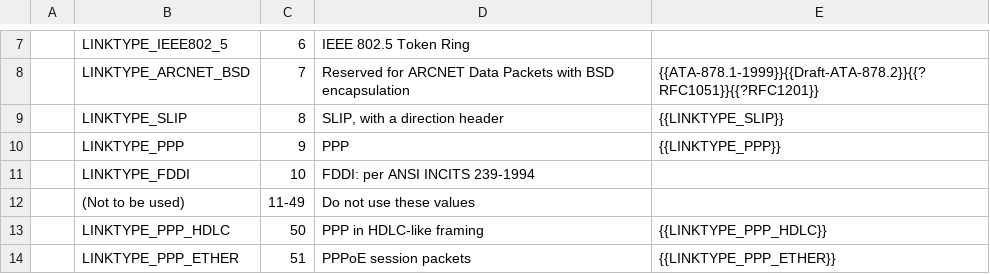
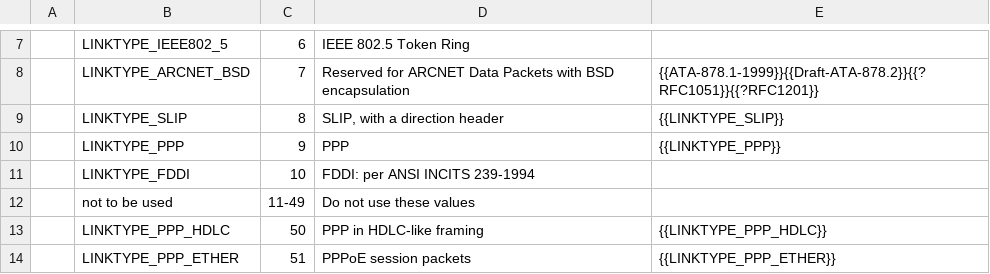
Before and after one commit to IETF-OPSAWG-WG/draft-ietf-opsawg-pcap, a CSV file: linktypes.csv, drawn as a sheet; only a part is shown, gaps mark what is left out.

Commit message:
Revert "Tweak the name for the "not to be used" range."
This reverts commit 64e89320f0b3c8744aed5e878be1864f29192d7d.

The underlying problem is that the nit-picker gets confused into
thinking that the "Name   <name>" items are part of a sentence if <name>
begins with a lower-case letter, so those complaints are false
positives.

```diff
--- a/linktypes.csv
+++ b/linktypes.csv
@@ -11,3 +11,3 @@
 |LINKTYPE_FDDI|10|FDDI: per ANSI INCITS 239-1994|
-|(Not to be used)|11-49|Do not use these values|
+|not to be used|11-49|Do not use these values|
 |LINKTYPE_PPP_HDLC|50|PPP in HDLC-like framing|{{LINKTYPE_PPP_HDLC}}
```
Also changed, not shown: 1 other file.
